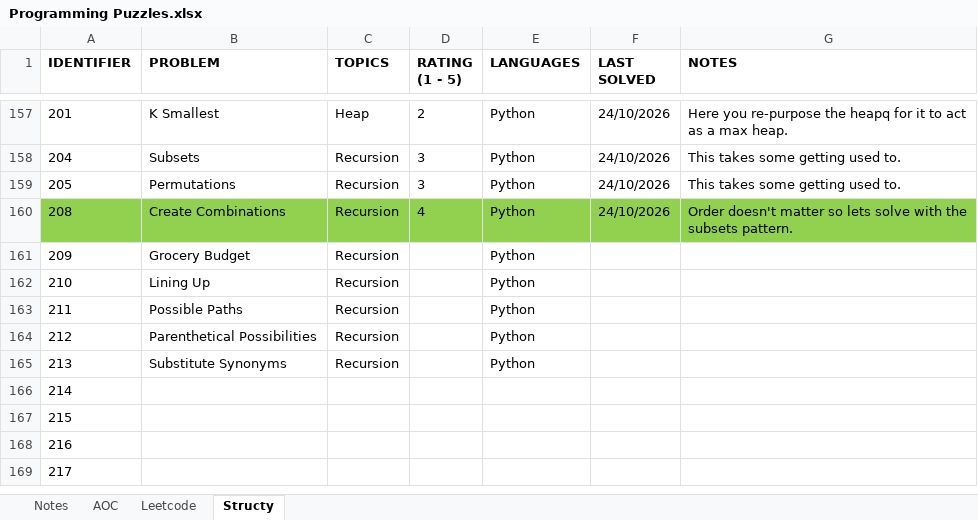
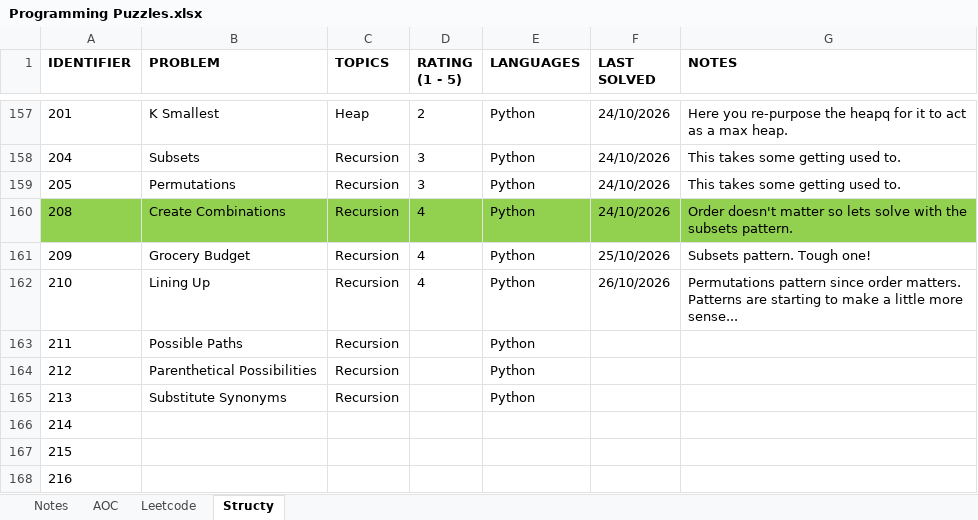
Before and after one commit to rtharris619/ProjectDSA, an Excel workbook: docs/Programming Puzzles.xlsx, sheet Structy, drawn as a sheet; only a part is shown, gaps mark what is left out; the shorter side is filled out with more unchanged rows; values as stored, in another font and other column widths than the file's, no borders; the diff names each change by its address in the sheet, - before the commit and + after, or states it on an @@ line.

Commit message:
structy and aoc challenges

```diff
--- a/docs/Programming Puzzles.xlsx (sheet Structy)
+++ b/docs/Programming Puzzles.xlsx (sheet Structy)
-D161:D162 (RATING (1 - 5)): (empty)
+D161:D162 (RATING (1 - 5)): 4
-F161 (LAST SOLVED): (empty)
+F161 (LAST SOLVED): 25/10/2026
-G161 (NOTES): (empty)
+G161 (NOTES): Subsets pattern. Tough one!
-F162 (LAST SOLVED): (empty)
+F162 (LAST SOLVED): 26/10/2026
-G162 (NOTES): (empty)
+G162 (NOTES): Permutations pattern since order matters. Patterns are starting to make a little more sense...
```
Also changed, not shown: 7 other files.
